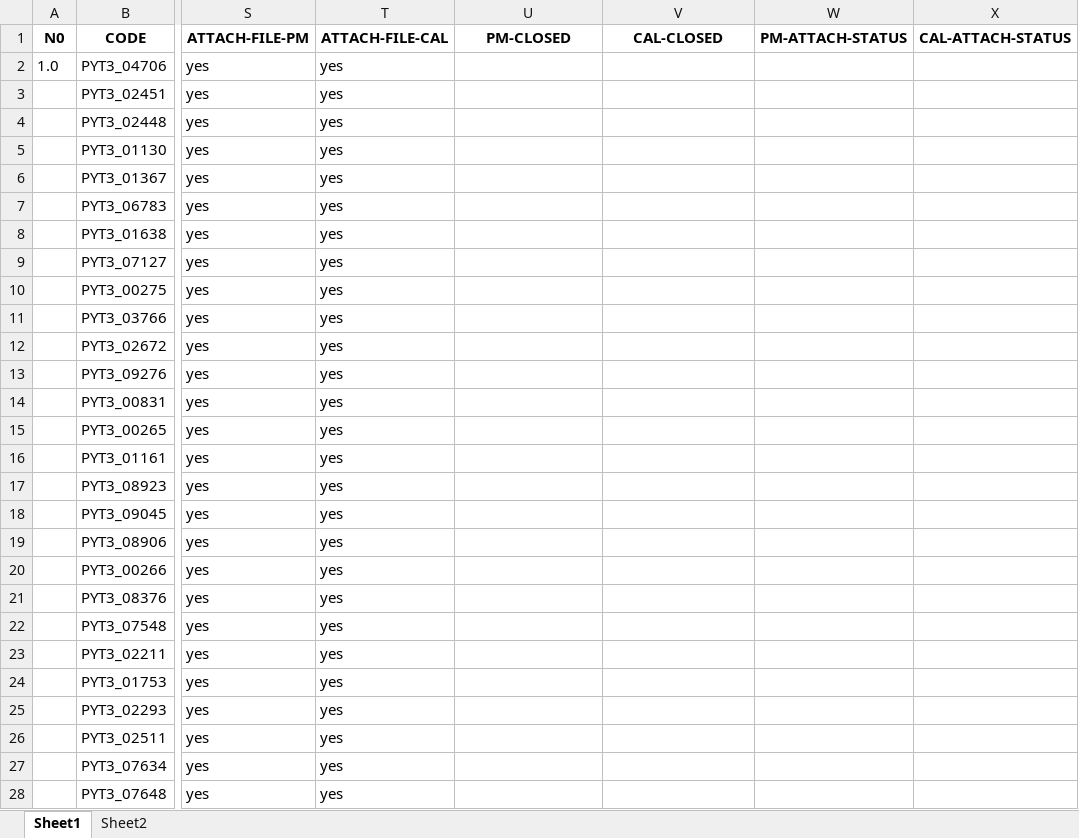
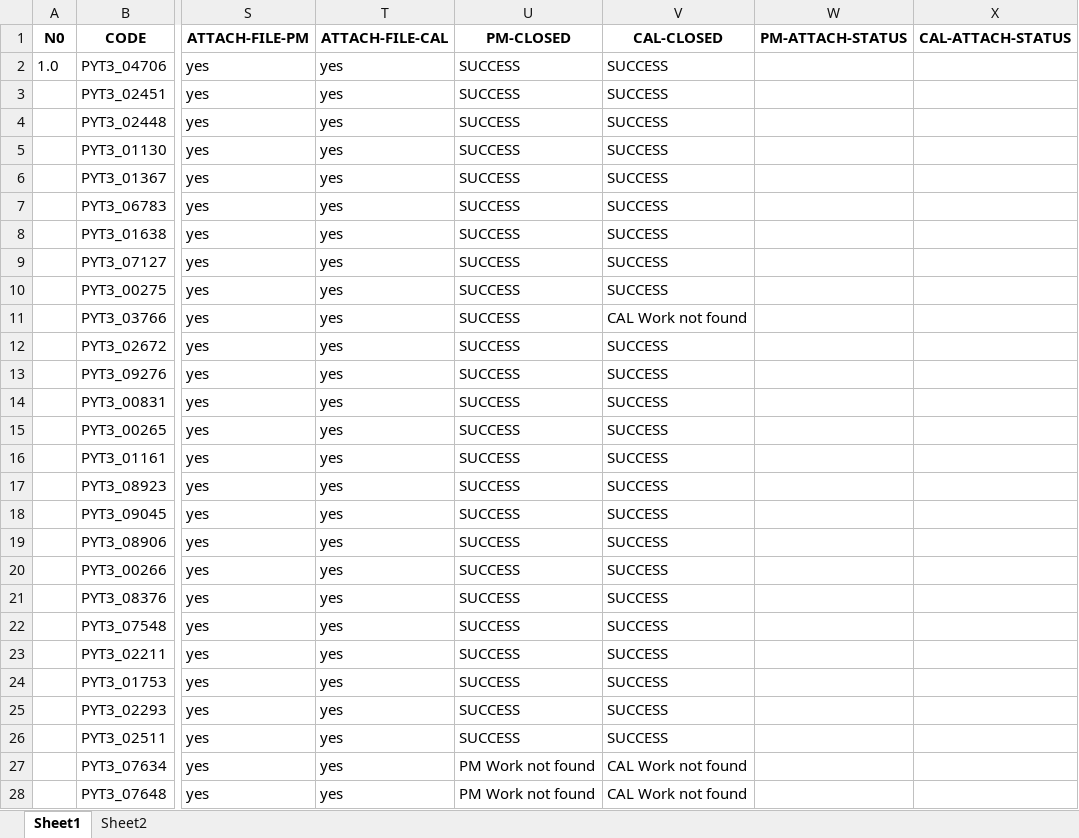
Before and after one commit to pyt3/forms, an Excel workbook: py_test_ui/EXCEL FILE/backuprecordCal_PM.xlsx, sheet Sheet1, drawn as a sheet; only a part is shown, gaps mark what is left out; values as stored, in another font and other column widths than the file's, no borders; the diff covers the shown part only; the diff names each change by its address in the sheet, - before the commit and + after, or states it on an @@ line.

```diff
--- a/py_test_ui/EXCEL FILE/backuprecordCal_PM.xlsx (sheet Sheet1)
+++ b/py_test_ui/EXCEL FILE/backuprecordCal_PM.xlsx (sheet Sheet1)
-U2:U26 (PM-CLOSED): (empty)
+U2:U26 (PM-CLOSED): SUCCESS
-V2:V10 (CAL-CLOSED): (empty)
+V2:V10 (CAL-CLOSED): SUCCESS
-V11 (CAL-CLOSED): (empty)
+V11 (CAL-CLOSED): CAL Work not found
-V12:V26 (CAL-CLOSED): (empty)
+V12:V26 (CAL-CLOSED): SUCCESS
-U27:U28 (PM-CLOSED): (empty)
+U27:U28 (PM-CLOSED): PM Work not found
-V27:V28 (CAL-CLOSED): (empty)
+V27:V28 (CAL-CLOSED): CAL Work not found
```
Also changed, not shown: 1754 edited cells elsewhere in this sheet, py_test_ui/EXCEL FILE/recordCal_PM.xlsx, 2 other files.
